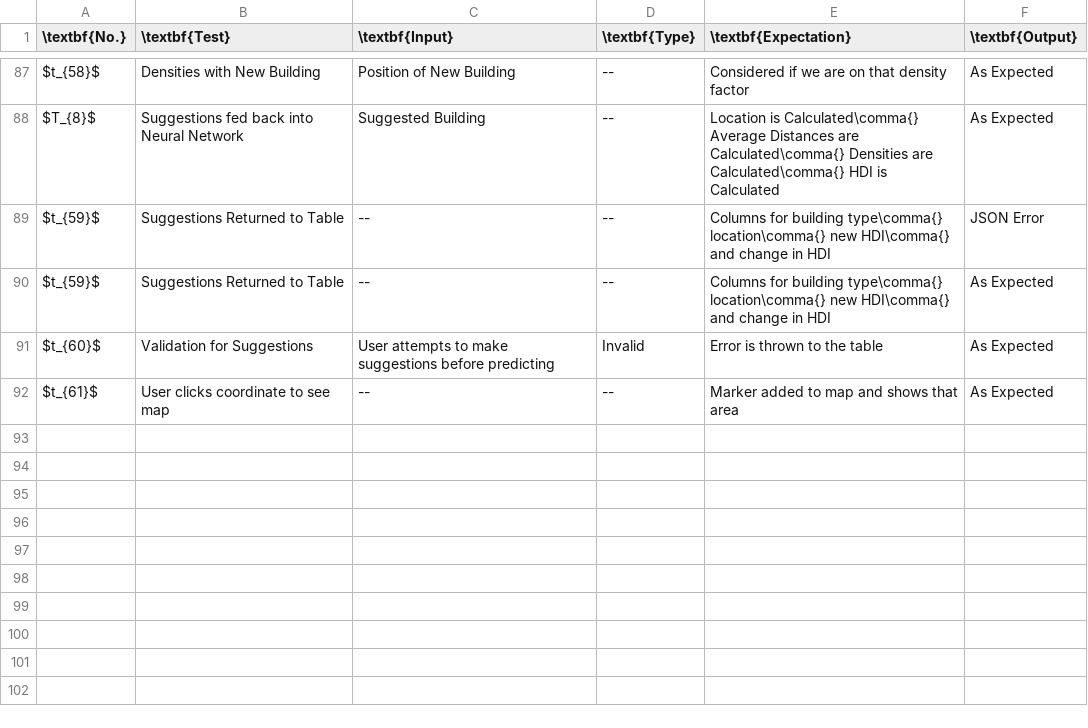
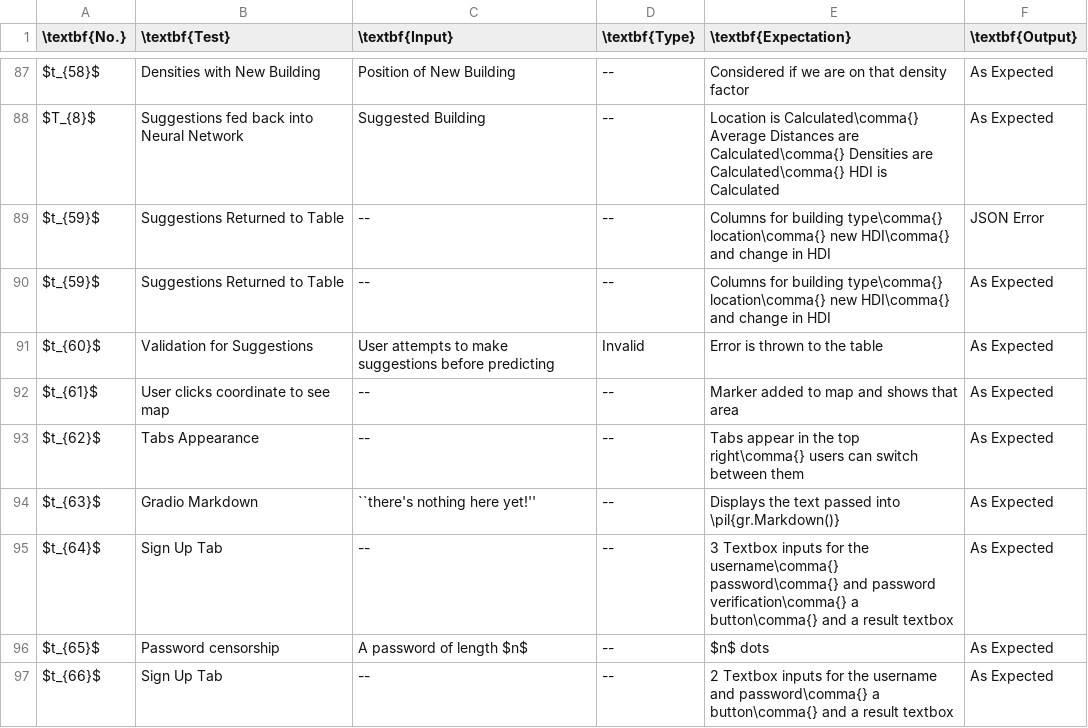
Before and after one commit to DojoDanger1/predicting-hdi-a-level-project, a CSV file: docs/data/minitests.csv, drawn as a sheet; only a part is shown, gaps mark what is left out; the diff names each change by its address in the sheet, - before the commit and + after, or states it on an @@ line.

```diff
--- a/docs/data/minitests.csv
+++ b/docs/data/minitests.csv
+row 93: $t_{62}$ | Tabs Appearance | -- | -- | Tabs appear in the top right\comma{} users can switch between them | As Expected
+row 94: $t_{63}$ | Gradio Markdown | ``there's nothing here yet!'' | -- | Displays the text passed into \pil{gr.Markdown()} | As Expected
+row 95: $t_{64}$ | Sign Up Tab | -- | -- | 3 Textbox inputs for the username\comma{} password\comma{} and password verification\comma{} a button\comma{} and a result textbox | As Expected
+row 96: $t_{65}$ | Password censorship | A password of length $n$ | -- | $n$ dots | As Expected
+row 97: $t_{66}$ | Sign Up Tab | -- | -- | 2 Textbox inputs for the username and password\comma{} a button\comma{} and a result textbox | As Expected
```
Also changed, not shown: 30 other files.
